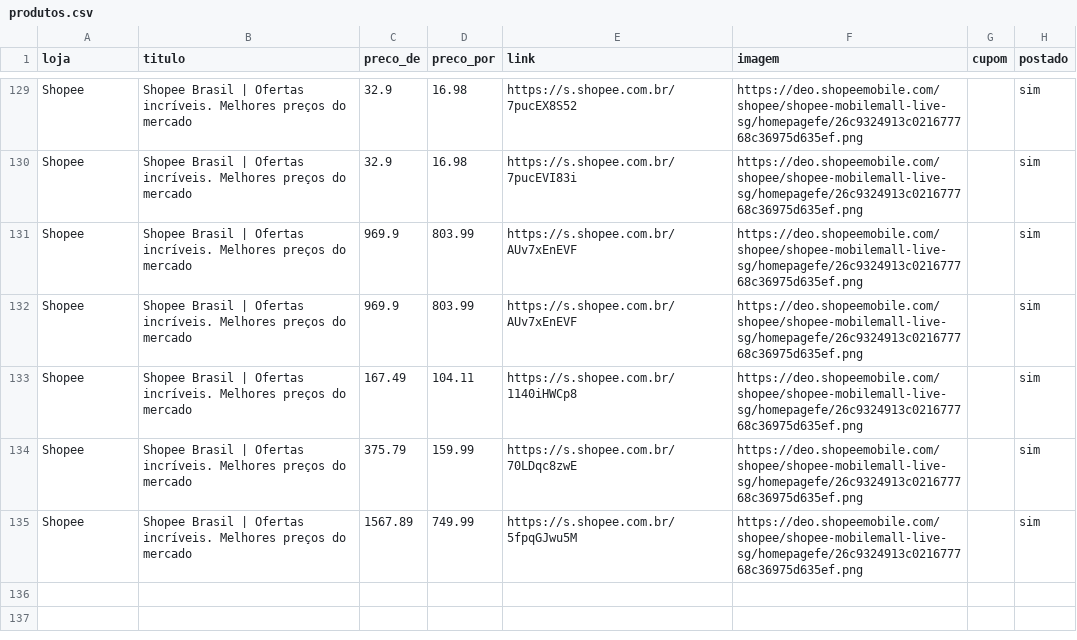
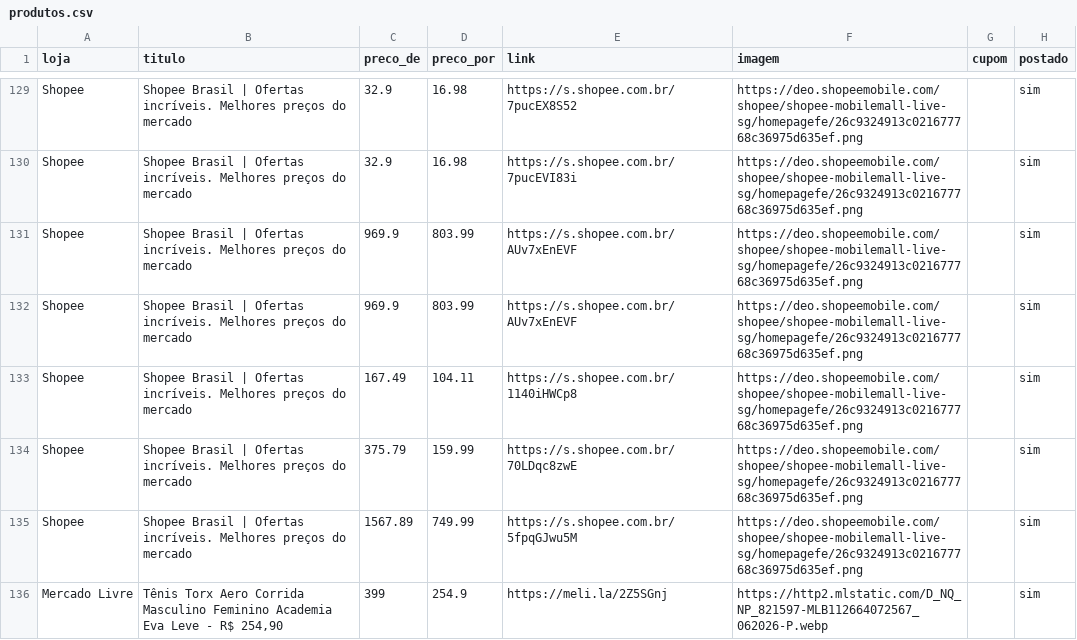
Before and after one commit to sidneifs/promo, a CSV file: produtos.csv, drawn as a sheet; only a part is shown, gaps mark what is left out; the diff names each change by its address in the sheet, - before the commit and + after, or states it on an @@ line.

Commit message:
atualiza produtos 2026-11-07 09:43

```diff
--- a/produtos.csv
+++ b/produtos.csv
+row 136: Mercado Livre | Tênis Torx Aero Corrida Masculino Feminino Academia Eva Leve - R$ 254,90 | 399 | 254.9 | https://meli.la/2Z5SGnj | https://http2.mlstatic.com/D_NQ_NP_821597-MLB112664072567_062026-P.webp |  | sim
```
